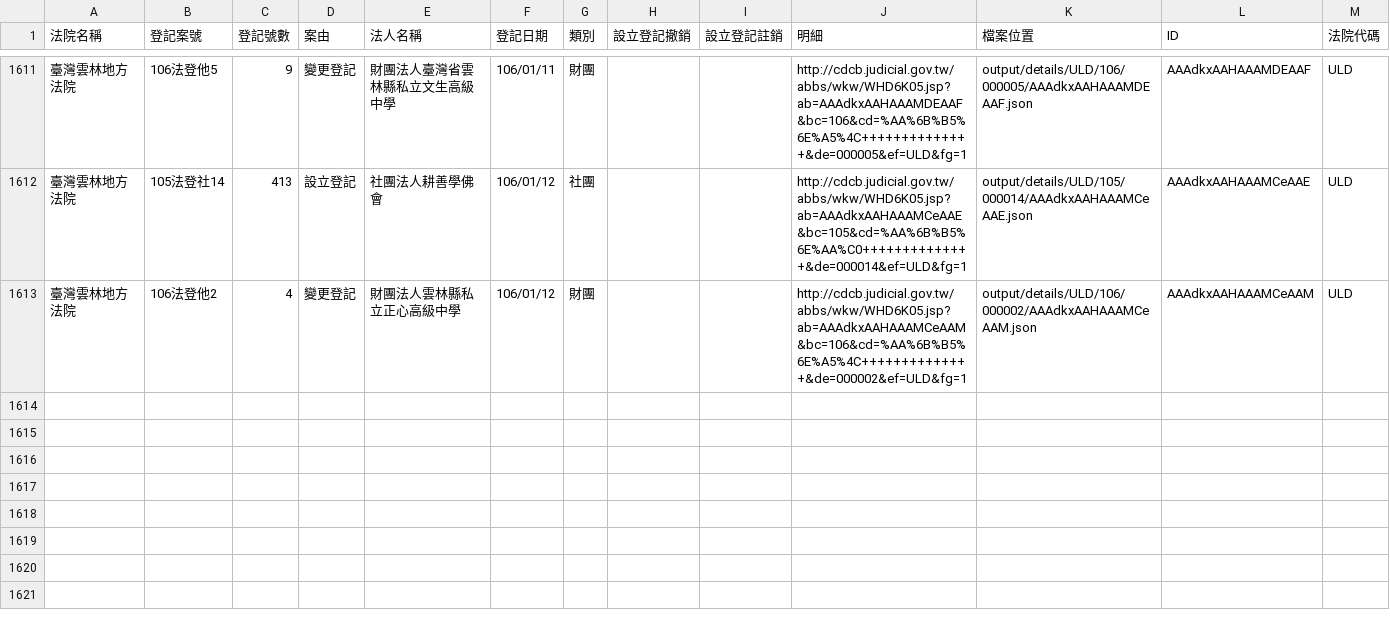
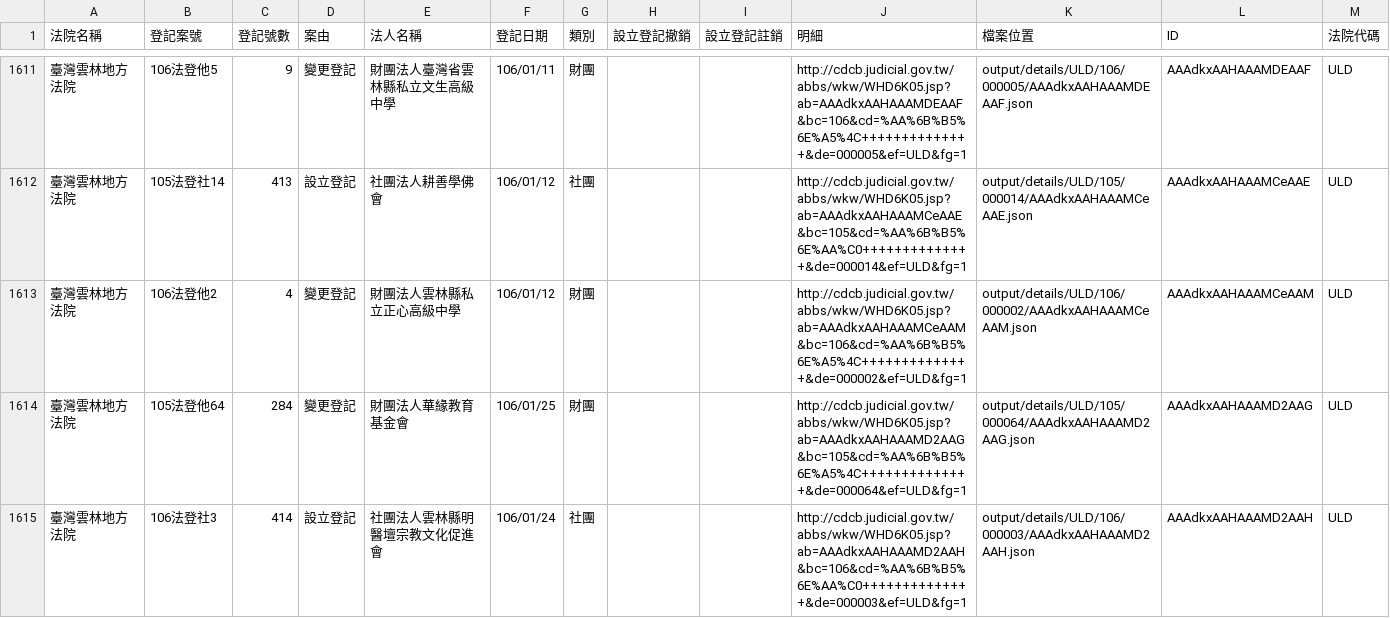
Before and after one commit to longhsiung/foundationtw, a CSV file: output/lists/ULD.csv, drawn as a sheet; only a part is shown, gaps mark what is left out.

Commit message:
update datasets @ 2017-01-27 02:00:01

```diff
--- a/output/lists/ULD.csv
+++ b/output/lists/ULD.csv
@@ -1613 +1613,3 @@
 臺灣雲林地方法院,106法登他2,4,變更登記,財團法人雲林縣私立正心高級中學,106/01/12,財團,,,http://cdcb.judicial.gov.tw/abbs/wkw/WHD6K05.jsp?ab=AAAdkxAAHAAAMCeAAM&bc=106&cd=%AA%6B%B5%6E%A5%4C++++++++++++++&de=000002&ef=ULD&fg=1,output/details/ULD/106/000002/AAAdkxAAHAAAMCeAAM.json,AAAdkxAAHAAAMCeAAM,ULD
+臺灣雲林地方法院,105法登他64,284,變更登記,財團法人華緣教育基金會,106/01/25,財團,,,http://cdcb.judicial.gov.tw/abbs/wkw/WHD6K05.jsp?ab=AAAdkxAAHAAAMD2AAG&bc=105&cd=%AA%6B%B5%6E%A5%4C++++++++++++++&de=000064&ef=ULD&fg=1,output/details/ULD/105/000064/AAAdkxAAHAAAMD2AAG.json,AAAdkxAAHAAAMD2AAG,ULD
+臺灣雲林地方法院,106法登社3,414,設立登記,社團法人雲林縣明醫壇宗教文化促進會,106/01/24,社團,,,http://cdcb.judicial.gov.tw/abbs/wkw/WHD6K05.jsp?ab=AAAdkxAAHAAAMD2AAH&bc=106&cd=%AA%6B%B5%6E%AA%C0++++++++++++++&de=000003&ef=ULD&fg=1,output/details/ULD/106/000003/AAAdkxAAHAAAMD2AAH.json,AAAdkxAAHAAAMD2AAH,ULD
```
Also changed, not shown: output/lists/KLD.csv, 25 other files.
